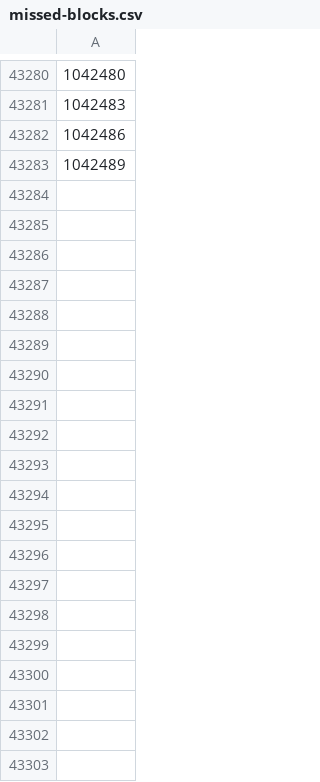
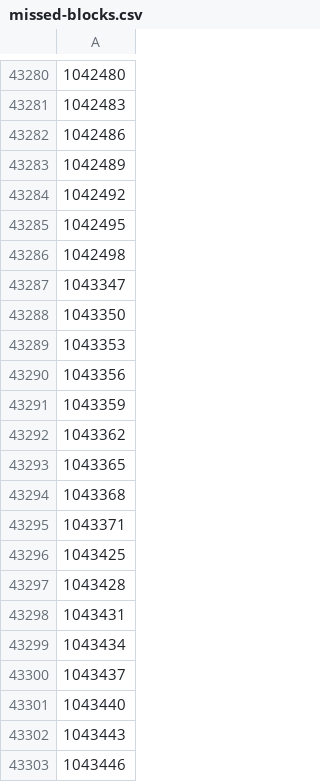
Before and after one commit to aodhgan/randomness-analysis, a CSV file: missed-blocks.csv, drawn as a sheet; only a part is shown, gaps mark what is left out; the diff covers the shown part only; the diff names each change by its address in the sheet, - before the commit and + after, or states it on an @@ line.

```diff
--- a/missed-blocks.csv
+++ b/missed-blocks.csv
+row 43284: 1042492
+row 43285: 1042495
+row 43286: 1042498
+row 43287: 1043347
+row 43288: 1043350
+row 43289: 1043353
+row 43290: 1043356
+row 43291: 1043359
+row 43292: 1043362
+row 43293: 1043365
+row 43294: 1043368
+row 43295: 1043371
+row 43296: 1043425
+row 43297: 1043428
+row 43298: 1043431
+row 43299: 1043434
+row 43300: 1043437
+row 43301: 1043440
+row 43302: 1043443
+row 43303: 1043446
```
Also changed, not shown: 114 added rows elsewhere in this file, 2 other files.
